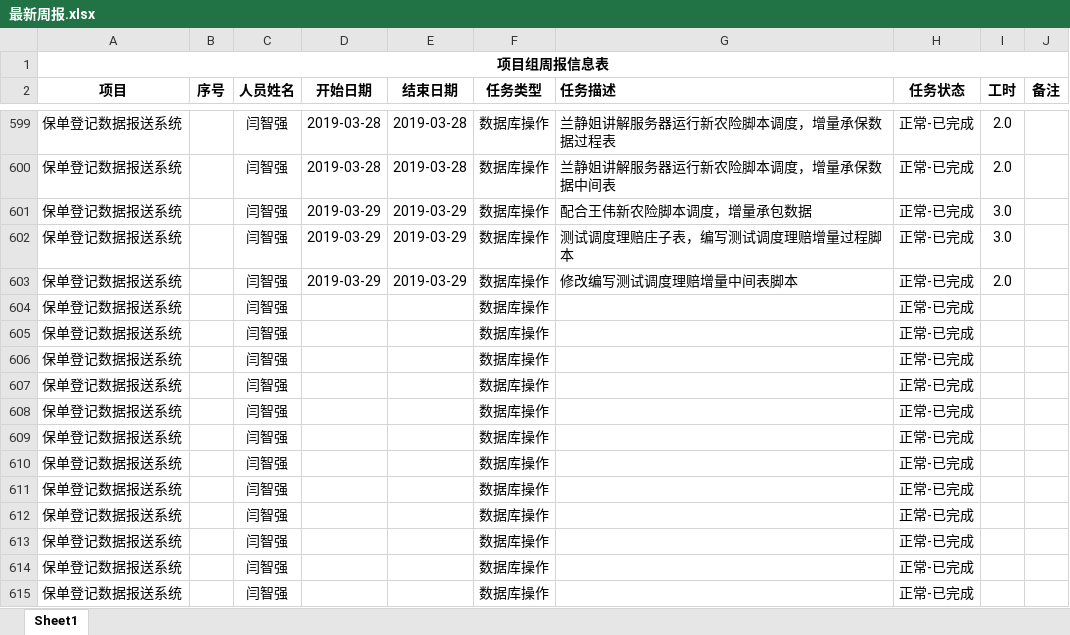
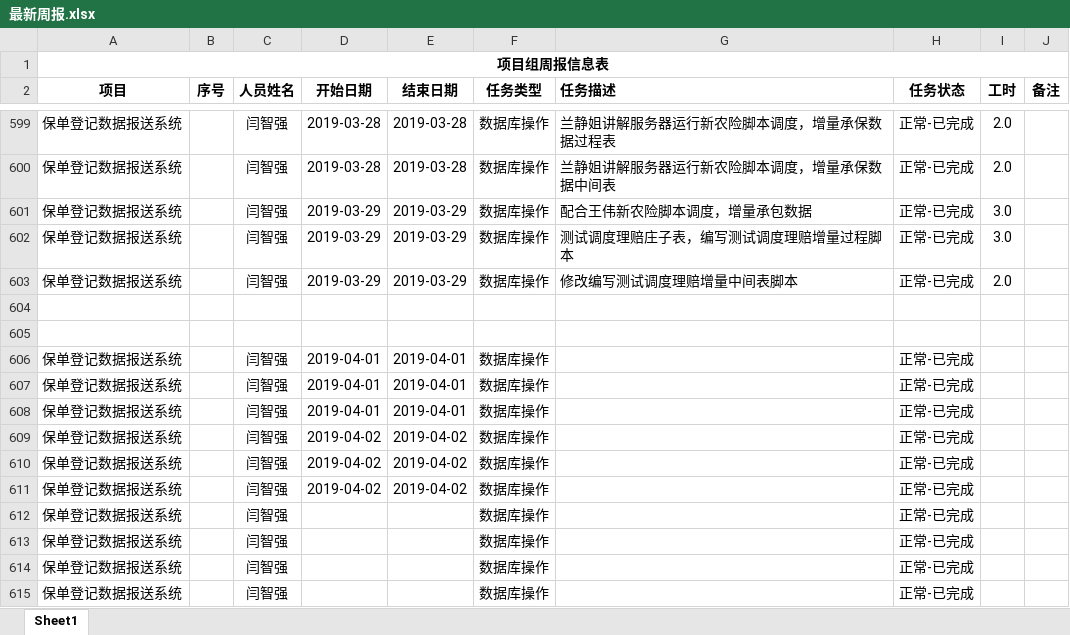
Before and after one commit to MickeyYQ/WorkDocunment, an Excel workbook: 最新周报.xlsx, sheet Sheet1, drawn as a sheet; only a part is shown, gaps mark what is left out; values as stored, in another font and other column widths than the file's, no borders; the diff names each change by its address in the sheet, - before the commit and + after, or states it on an @@ line.

Commit message:
4.2

```diff
--- a/最新周报.xlsx (sheet Sheet1)
+++ b/最新周报.xlsx (sheet Sheet1)
-row 604: 保单登记数据报送系统 |  | 闫智强 |  |  | 数据库操作 |  | 正常-已完成
+row 604: (empty)
-row 605: 保单登记数据报送系统 |  | 闫智强 |  |  | 数据库操作 |  | 正常-已完成
+row 605: (empty)
-D606:D608 (开始日期): (empty)
+D606:D608 (开始日期): 2019-04-01
-E606:E608 (结束日期): (empty)
+E606:E608 (结束日期): 2019-04-01
-D609:D611 (开始日期): (empty)
+D609:D611 (开始日期): 2019-04-02
-E609:E611 (结束日期): (empty)
+E609:E611 (结束日期): 2019-04-02
```
